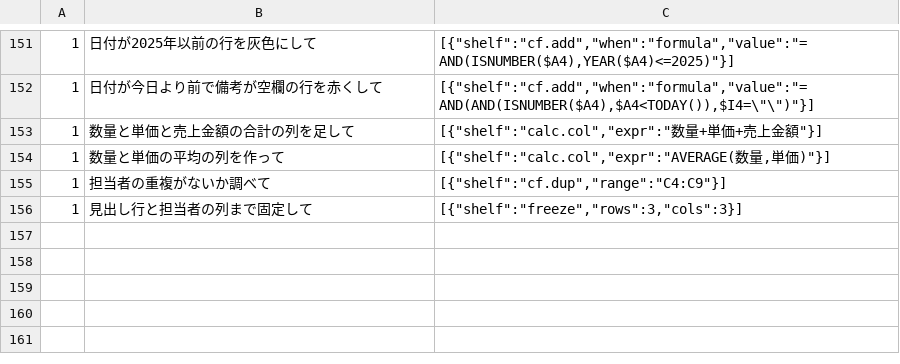
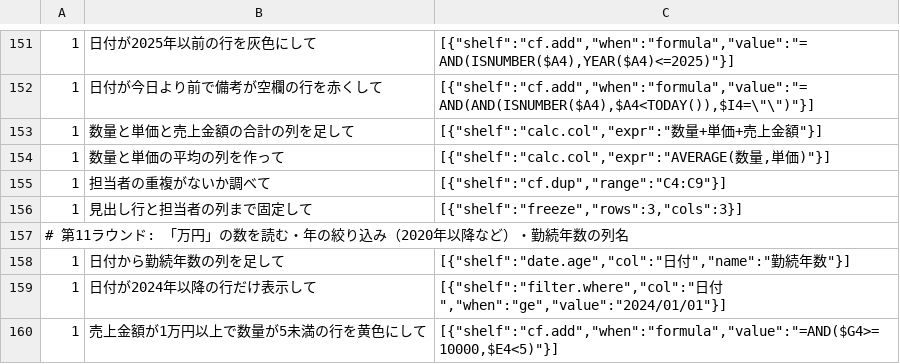
Before and after one commit to shu1551/shu-gas-manager, a TSV file: ws_exam/ask_realworld.tsv, drawn as a sheet; only a part is shown, gaps mark what is left out; the diff names each change by its address in the sheet, - before the commit and + after, or states it on an @@ line.

```diff
--- a/ws_exam/ask_realworld.tsv
+++ b/ws_exam/ask_realworld.tsv
+row 157: # 第11ラウンド: 「万円」の数を読む・年の絞り込み（2020年以降など）・勤続年数の列名
+row 158: 1 | 日付から勤続年数の列を足して | [{"shelf":"date.age","col":"日付","name":"勤続年数"}]
+row 159: 1 | 日付が2024年以降の行だけ表示して | [{"shelf":"filter.where","col":"日付","when":"ge","value":"2024/01/01"}]
+row 160: 1 | 売上金額が1万円以上で数量が5未満の行を黄色にして | [{"shelf":"cf.add","when":"formula","value":"=AND($G4>=10000,$E4<5)"}]
```
Also changed, not shown: 2 other files.
